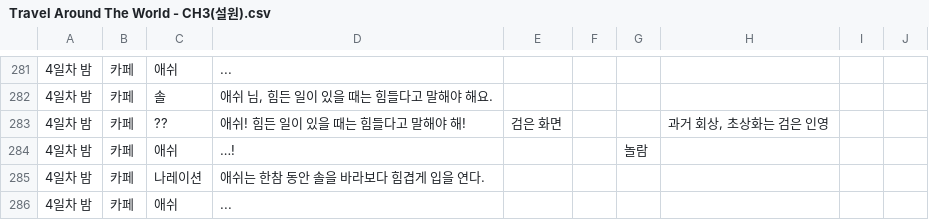
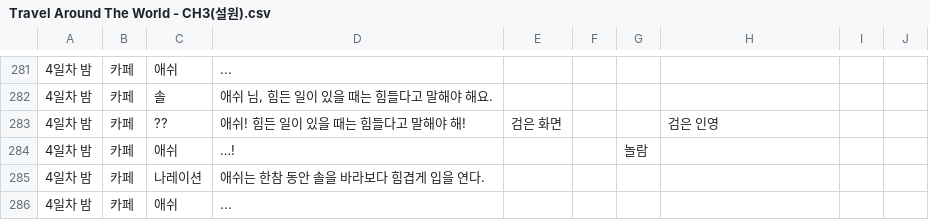
Before and after one commit to TUMS-Cafe/TravelAroundTheWorld, a CSV file: Assets/Resources/Travel Around The World - CH3(설원).csv, drawn as a sheet; only a part is shown, gaps mark what is left out; the diff names each change by its address in the sheet, - before the commit and + after, or states it on an @@ line.

```diff
--- a/Assets/Resources/Travel Around The World - CH3(설원).csv
+++ b/Assets/Resources/Travel Around The World - CH3(설원).csv
-H283: 과거 회상, 초상화는 검은 인영
+H283: 검은 인영
```
Also changed, not shown: 58 other files.
